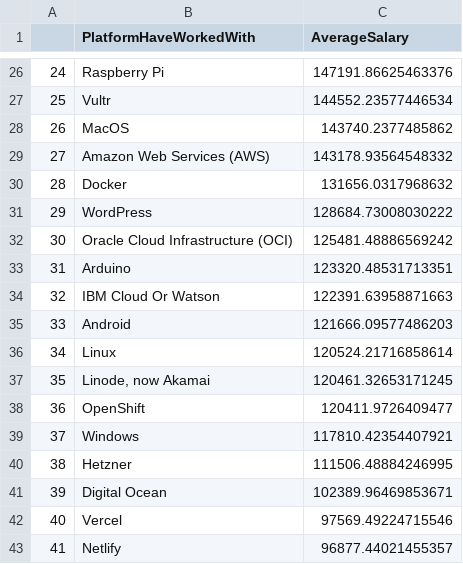
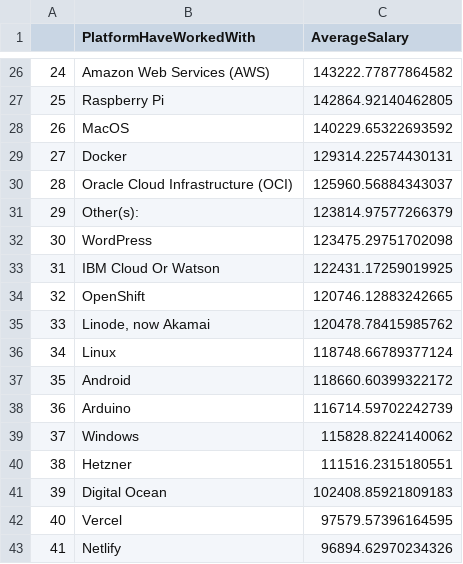
Before and after one commit to so3659/To-Be-Developers, a CSV file: stak_overflow_processing/platform_income.csv, drawn as a sheet; only a part is shown, gaps mark what is left out; the diff covers the shown part only.

```diff
--- a/stak_overflow_processing/platform_income.csv
+++ b/stak_overflow_processing/platform_income.csv
@@ -26,18 +26,18 @@
-24,Raspberry Pi,147191.86625463376
-25,Vultr,144552.23577446534
-26,MacOS,143740.2377485862
-27,Amazon Web Services (AWS),143178.93564548332
-28,Docker,131656.0317968632
-29,WordPress,128684.73008030222
-30,Oracle Cloud Infrastructure (OCI),125481.48886569242
-31,Arduino,123320.48531713351
-32,IBM Cloud Or Watson,122391.63958871663
-33,Android,121666.09577486203
-34,Linux,120524.21716858614
-35,"Linode, now Akamai",120461.32653171245
-36,OpenShift,120411.9726409477
-37,Windows,117810.42354407921
-38,Hetzner,111506.48884246995
-39,Digital Ocean,102389.96469853671
-40,Vercel,97569.49224715546
-41,Netlify,96877.44021455357
+24,Amazon Web Services (AWS),143222.77877864582
+25,Raspberry Pi,142864.92140462805
+26,MacOS,140229.65322693592
+27,Docker,129314.22574430131
+28,Oracle Cloud Infrastructure (OCI),125960.56884343037
+29,Other(s):,123814.97577266379
+30,WordPress,123475.29751702098
+31,IBM Cloud Or Watson,122431.17259019925
+32,OpenShift,120746.12883242665
+33,"Linode, now Akamai",120478.78415985762
+34,Linux,118748.66789377124
+35,Android,118660.60399322172
+36,Arduino,116714.59702242739
+37,Windows,115828.8224140062
+38,Hetzner,111516.2315180551
+39,Digital Ocean,102408.85921809183
+40,Vercel,97579.57396164595
+41,Netlify,96894.62970234326
```
Also changed, not shown: 31 edited cells elsewhere in this file, stak_overflow_processing/database_income.csv, stak_overflow_processing/junior_devtype_database.csv, 21 other files.
